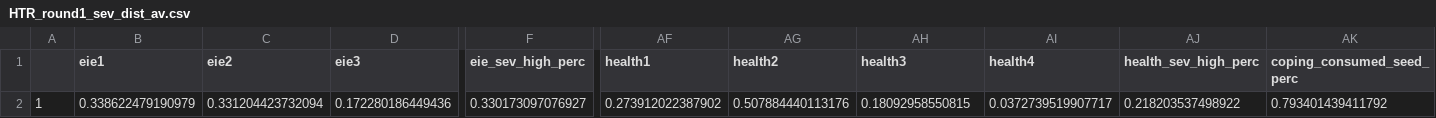
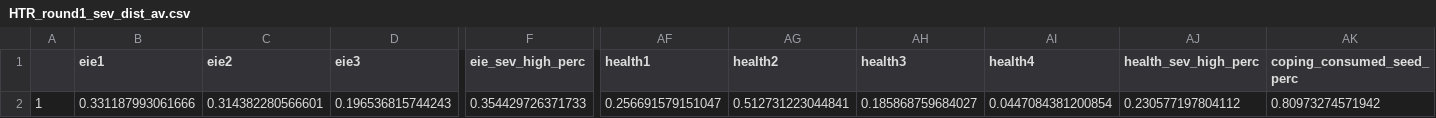
Before and after one commit to j-lapp/AFG_HTR_2019_CompIndic, a CSV file: HTR_round1_sev_dist_av.csv, drawn as a sheet; only a part is shown, gaps mark what is left out; the diff covers the shown part only; the diff names each change by its address in the sheet, - before the commit and + after, or states it on an @@ line.

```diff
--- a/HTR_round1_sev_dist_av.csv
+++ b/HTR_round1_sev_dist_av.csv
-B2 (eie1): 0.338622479190979
+B2 (eie1): 0.331187993061666
-C2 (eie2): 0.331204423732094
+C2 (eie2): 0.314382280566601
-D2 (eie3): 0.172280186449436
+D2 (eie3): 0.196536815744243
-F2 (eie_sev_high_perc): 0.330173097076927
+F2 (eie_sev_high_perc): 0.354429726371733
-AF2 (health1): 0.273912022387902
+AF2 (health1): 0.256691579151047
-AG2 (health2): 0.507884440113176
+AG2 (health2): 0.512731223044841
-AH2 (health3): 0.18092958550815
+AH2 (health3): 0.185868759684027
-AI2 (health4): 0.0372739519907717
+AI2 (health4): 0.0447084381200854
-AJ2 (health_sev_high_perc): 0.218203537498922
+AJ2 (health_sev_high_perc): 0.230577197804112
-AK2 (coping_consumed_seed_perc): 0.793401439411792
+AK2 (coping_consumed_seed_perc): 0.80973274571942
```
Also changed, not shown: 2 edited cells elsewhere in this file, HTR_round1_sev_dist.csv, 1 other file.
